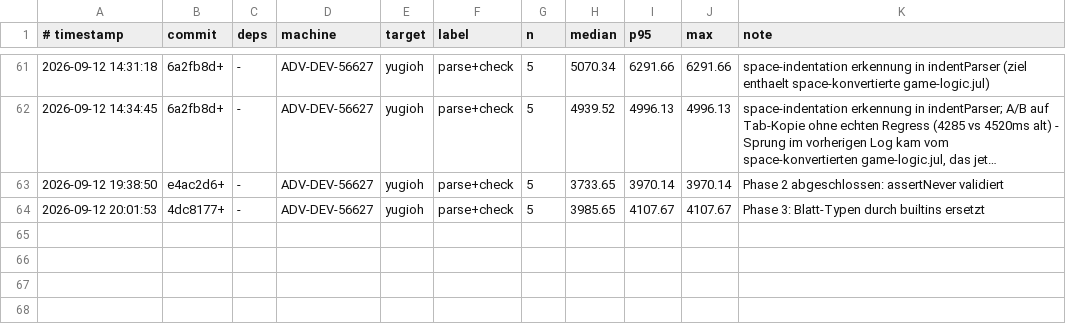
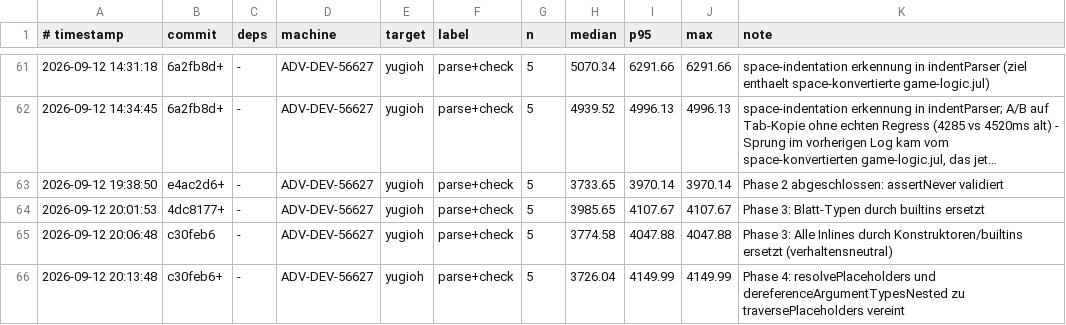
Before and after one commit to JulianXander/jul-compiler, a TSV file: scripts/bench-log-compiler.tsv, drawn as a sheet; only a part is shown, gaps mark what is left out; long unchanged cells end in ….

```diff
--- a/scripts/bench-log-compiler.tsv
+++ b/scripts/bench-log-compiler.tsv
@@ -64 +64,3 @@
 2026-09-12 20:01:53	4dc8177+	-	ADV-DEV-56627	yugioh	parse+check	5	3985.65	4107.67	4107.67	Phase 3: Blatt-Typen durch builtins ersetzt
+2026-09-12 20:06:48	c30feb6	-	ADV-DEV-56627	yugioh	parse+check	5	3774.58	4047.88	4047.88	Phase 3: Alle Inlines durch Konstruktoren/builtins ersetzt (verhaltensneutral)
+2026-09-12 20:13:48	c30feb6+	-	ADV-DEV-56627	yugioh	parse+check	5	3726.04	4149.99	4149.99	Phase 4: resolvePlaceholders und dereferenceArgumentTypesNested zu traversePlaceholders vereint
```
Also changed, not shown: 3 other files.
